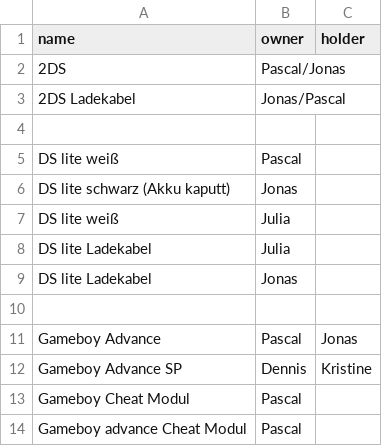
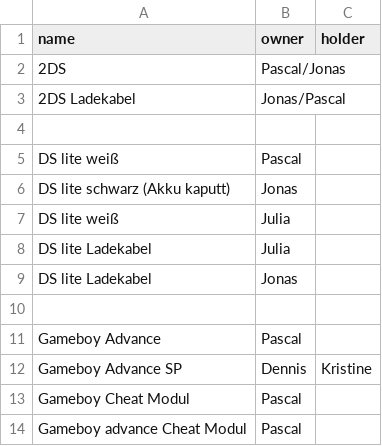
Before and after one commit to diligence-dev/nintendo-archive, a CSV file: devices.csv, drawn as a sheet.

Commit message:
Update devices.csv

```diff
--- a/devices.csv
+++ b/devices.csv
@@ -10,3 +10,3 @@ DS lite Ladekabel,Jonas,
 
-Gameboy Advance,Pascal,Jonas
+Gameboy Advance,Pascal,
 Gameboy Advance SP,Dennis,Kristine
```
